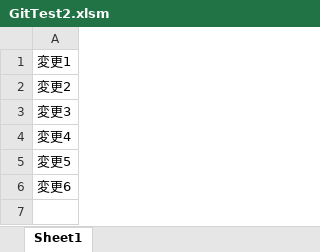
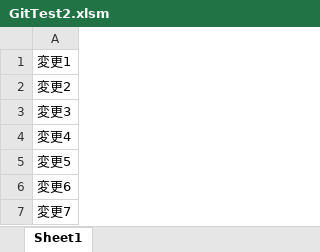
Before and after one commit to Pluglug/TestManagingVBAwithGit, an Excel workbook: GitTest2.xlsm, sheet Sheet1, drawn as a sheet; values as stored, in another font and other column widths than the file's, no borders; the diff names each change by its address in the sheet, - before the commit and + after, or states it on an @@ line.

Commit message:
test 104

```diff
--- a/GitTest2.xlsm (sheet Sheet1)
+++ b/GitTest2.xlsm (sheet Sheet1)
+row 7: 変更7
```
Also changed, not shown: 1 other file.
